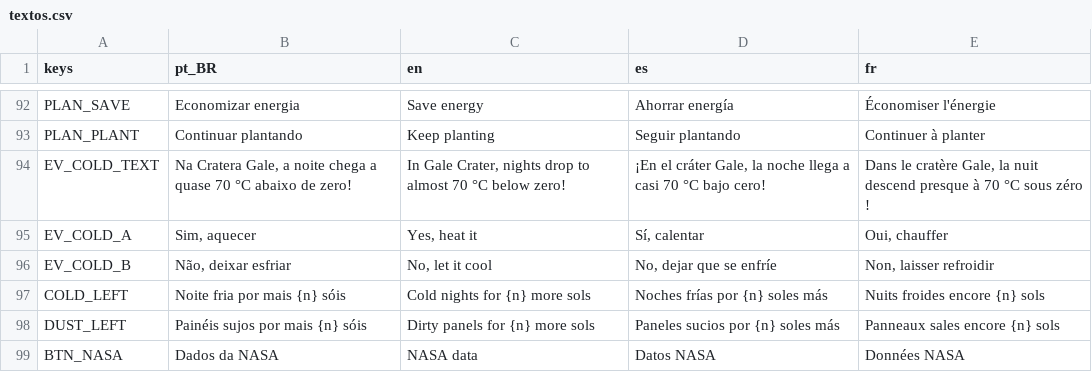
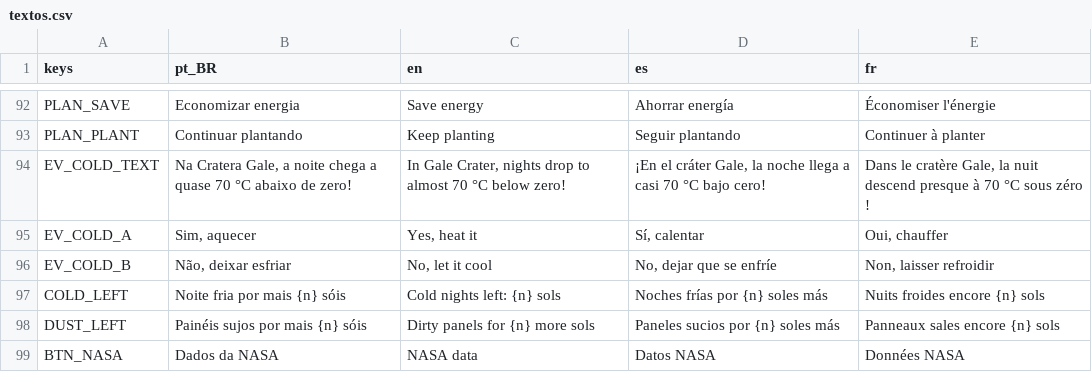
Before and after one commit to Out-Of-Space-Exception/mike-on-mars, a CSV file: conteudo/03-textos/textos.csv, drawn as a sheet; only a part is shown, gaps mark what is left out.

```diff
--- a/conteudo/03-textos/textos.csv
+++ b/conteudo/03-textos/textos.csv
@@ -96,3 +96,3 @@ EV_COLD_A,"Sim, aquecer","Yes, heat it","Sí, calentar","Oui, chauffer"
 EV_COLD_B,"Não, deixar esfriar","No, let it cool","No, dejar que se enfríe","Non, laisser refroidir"
-COLD_LEFT,Noite fria por mais {n} sóis,Cold nights for {n} more sols,Noches frías por {n} soles más,Nuits froides encore {n} sols
+COLD_LEFT,Noite fria por mais {n} sóis,Cold nights left: {n} sols,Noches frías por {n} soles más,Nuits froides encore {n} sols
 DUST_LEFT,Painéis sujos por mais {n} sóis,Dirty panels for {n} more sols,Paneles sucios por {n} soles más,Panneaux sales encore {n} sols
```
Also changed, not shown: jogo/data/textos.csv, 1 other file.
